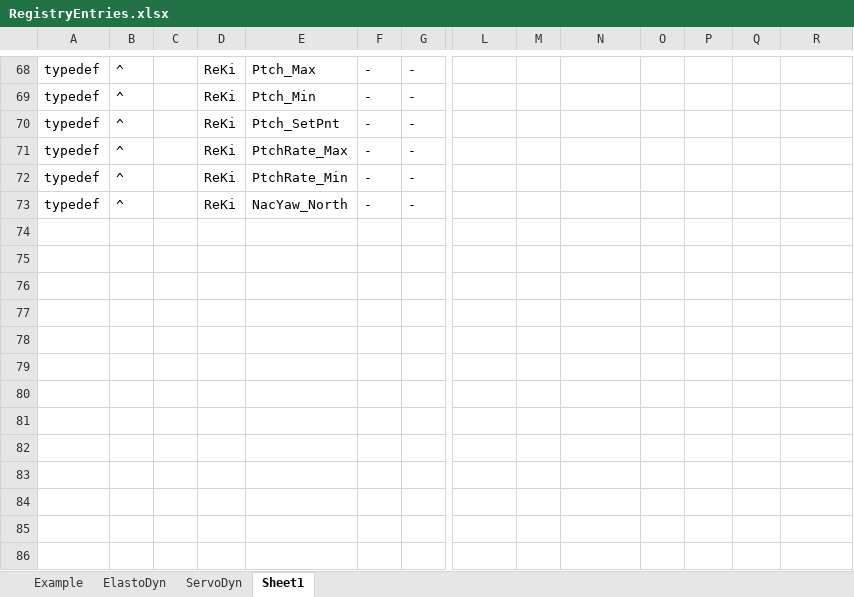
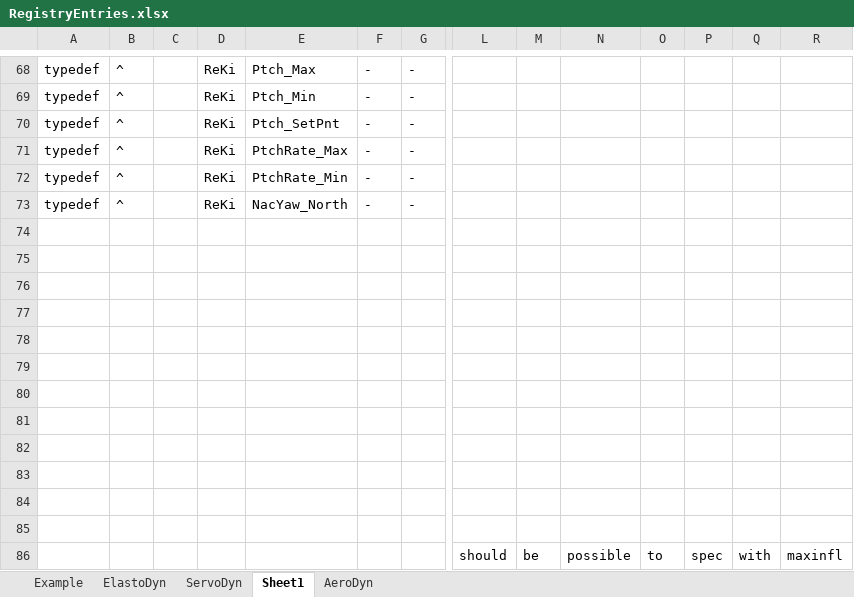
Before and after one commit to OpenFAST/openfast, an Excel workbook: modules-local/fast-library/src/RegistryEntries.xlsx, sheet Sheet1, drawn as a sheet; only a part is shown, gaps mark what is left out; values as stored, in another font and other column widths than the file's, no borders; conditional formats not drawn; rows hold the shown columns only; the diff names each change by its address in the sheet, - before the commit and + after, or states it on an @@ line.

```diff
--- a/modules-local/fast-library/src/RegistryEntries.xlsx (sheet Sheet1)
+++ b/modules-local/fast-library/src/RegistryEntries.xlsx (sheet Sheet1)
+sheet tab: AeroDyn
+row 74: (empty)
+row 75: (empty)
+row 76: (empty)
+row 77: (empty)
+row 78: (empty)
+row 79: (empty)
+row 80: (empty)
+row 81: (empty)
+row 82: (empty)
+row 83: (empty)
+row 84: (empty)
+row 85: (empty)
+row 86:  |  |  |  |  |  |  | should | be | possible | to | spec | with | maxinfl
```
Also changed, not shown: sheet ElastoDyn, sheet ServoDyn, 2 other files.
